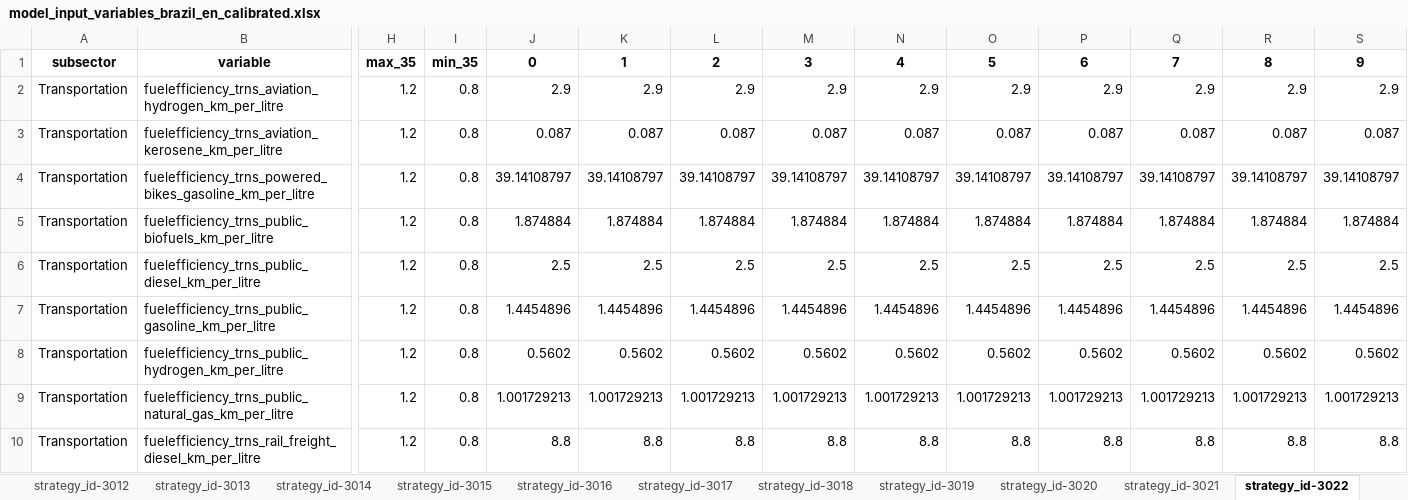
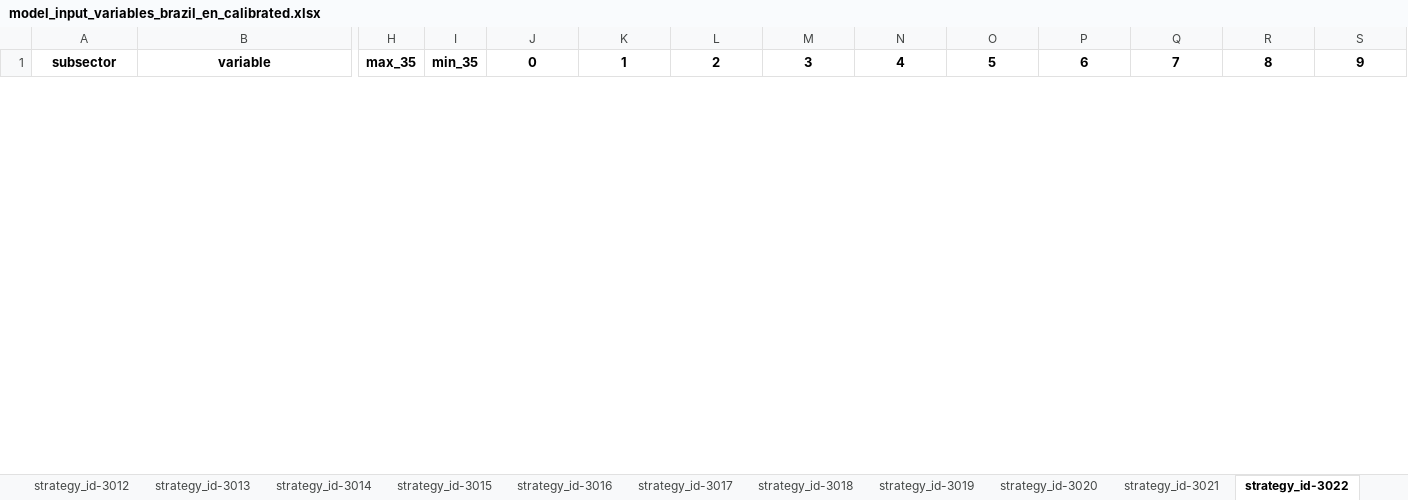
Before and after one commit to jarojasag/lac_decarbonization, an Excel workbook: ref/ingestion/calibrated/brazil/model_input_variables_brazil_en_calibrated.xlsx, sheet strategy_id-3022, drawn as a sheet; only a part is shown, gaps mark what is left out; values as stored, in another font and other column widths than the file's, no borders; removed rows and columns are numbered as before the commit, all else as after; rows hold the shown columns only; the diff covers the shown part only; the diff names each change by its address in the sheet, - before the commit and + after, or states it on an @@ line.

```diff
--- a/ref/ingestion/calibrated/brazil/model_input_variables_brazil_en_calibrated.xlsx (sheet strategy_id-3022)
+++ b/ref/ingestion/calibrated/brazil/model_input_variables_brazil_en_calibrated.xlsx (sheet strategy_id-3022)
-row 2: Transportation | fuelefficiency_trns_aviation_hydrogen_km_per_litre | 1.2 | 0.8 | 2.9 | 2.9 | 2.9 | 2.9 | 2.9 | 2.9 | 2.9 | 2.9 | 2.9 | 2.9
-row 3: Transportation | fuelefficiency_trns_aviation_kerosene_km_per_litre | 1.2 | 0.8 | 0.087 | 0.087 | 0.087 | 0.087 | 0.087 | 0.087 | 0.087 | 0.087 | 0.087 | 0.087
-row 4: Transportation | fuelefficiency_trns_powered_bikes_gasoline_km_per_litre | 1.2 | 0.8 | 39.14108797 | 39.14108797 | 39.14108797 | 39.14108797 | 39.14108797 | 39.14108797 | 39.14108797 | 39.14108797 | 39.14108797 | 39.14108797
-row 5: Transportation | fuelefficiency_trns_public_biofuels_km_per_litre | 1.2 | 0.8 | 1.874884 | 1.874884 | 1.874884 | 1.874884 | 1.874884 | 1.874884 | 1.874884 | 1.874884 | 1.874884 | 1.874884
-row 6: Transportation | fuelefficiency_trns_public_diesel_km_per_litre | 1.2 | 0.8 | 2.5 | 2.5 | 2.5 | 2.5 | 2.5 | 2.5 | 2.5 | 2.5 | 2.5 | 2.5
-row 7: Transportation | fuelefficiency_trns_public_gasoline_km_per_litre | 1.2 | 0.8 | 1.4454896 | 1.4454896 | 1.4454896 | 1.4454896 | 1.4454896 | 1.4454896 | 1.4454896 | 1.4454896 | 1.4454896 | 1.4454896
-row 8: Transportation | fuelefficiency_trns_public_hydrogen_km_per_litre | 1.2 | 0.8 | 0.5602 | 0.5602 | 0.5602 | 0.5602 | 0.5602 | 0.5602 | 0.5602 | 0.5602 | 0.5602 | 0.5602
-row 9: Transportation | fuelefficiency_trns_public_natural_gas_km_per_litre | 1.2 | 0.8 | 1.001729213 | 1.001729213 | 1.001729213 | 1.001729213 | 1.001729213 | 1.001729213 | 1.001729213 | 1.001729213 | 1.001729213 | 1.001729213
-row 10: Transportation | fuelefficiency_trns_rail_freight_diesel_km_per_litre | 1.2 | 0.8 | 8.8 | 8.8 | 8.8 | 8.8 | 8.8 | 8.8 | 8.8 | 8.8 | 8.8 | 8.8
```
Also changed, not shown: 9 added rows and 22 removed rows elsewhere in this sheet, sheet strategy_id-3038, sheet strategy_id-3035, sheet strategy_id-3036, sheet strategy_id-3037, sheet strategy_id-3029, sheet strategy_id-3028, 12 more sheets, other sheet tabs, ref/data_tables_and_derivations/ENERGY/energy_inputs_to_model_with_fuel_conversion_factors.xlsx, ref/ingestion/calibrated/brazil/model_input_variables_brazil_se_calibrated.xlsx, 31 other files.
